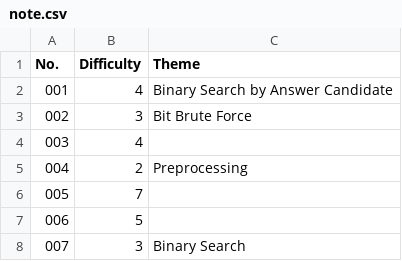
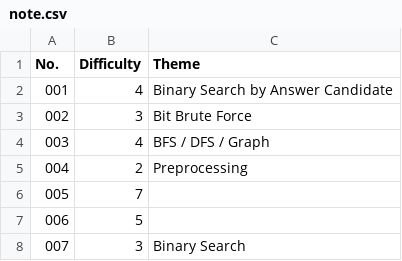
Before and after one commit to warabico/AtCoder, a CSV file: typical90/note.csv, drawn as a sheet; only a part is shown.

Commit message:
Typical90 003

```diff
--- a/typical90/note.csv
+++ b/typical90/note.csv
@@ -3,3 +3,3 @@ No., Difficulty, Theme
 002, 3, Bit Brute Force
-003, 4,
+003, 4, BFS / DFS / Graph
 004, 2, Preprocessing
```
Also changed, not shown: 1 other file.
